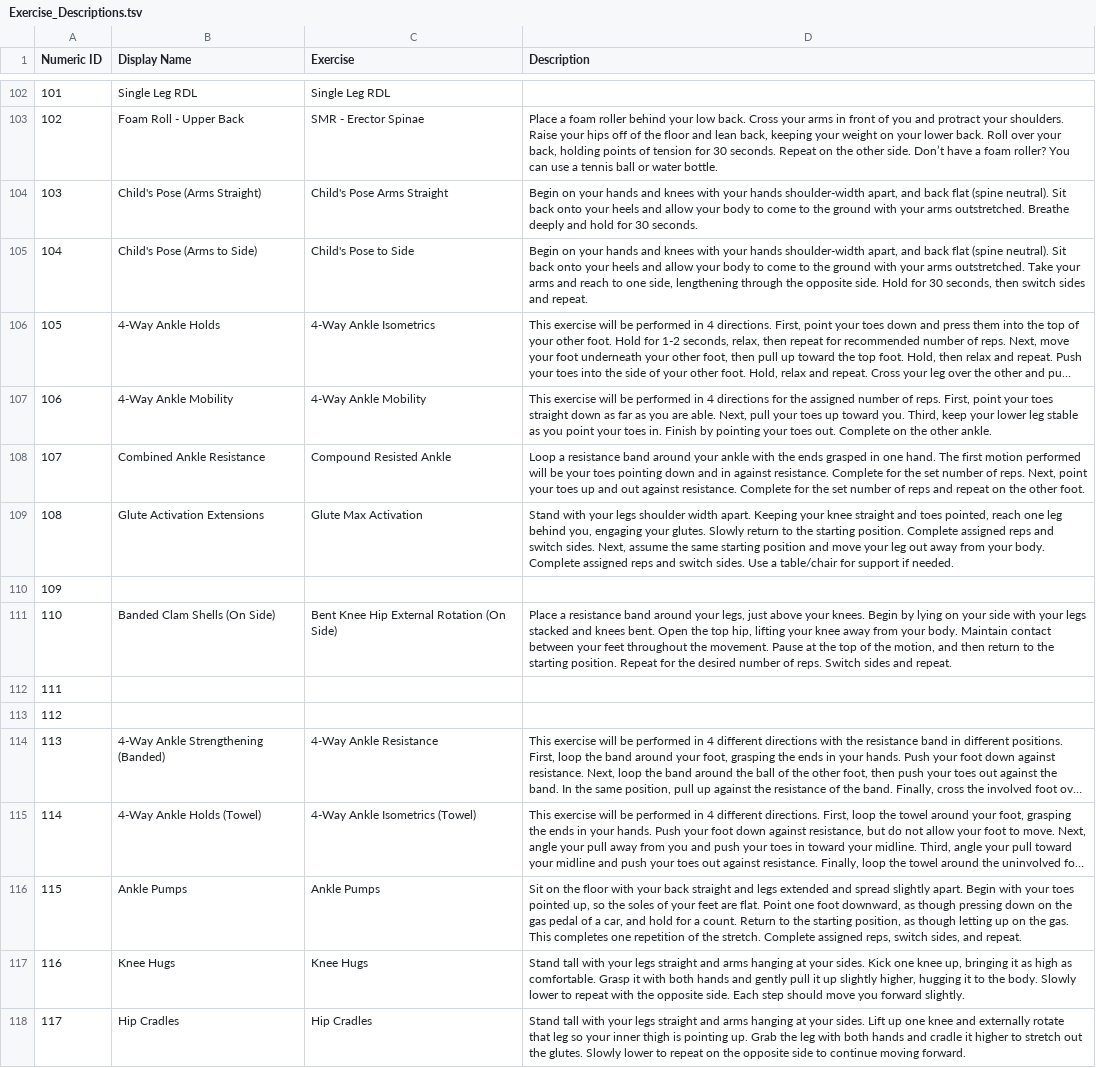
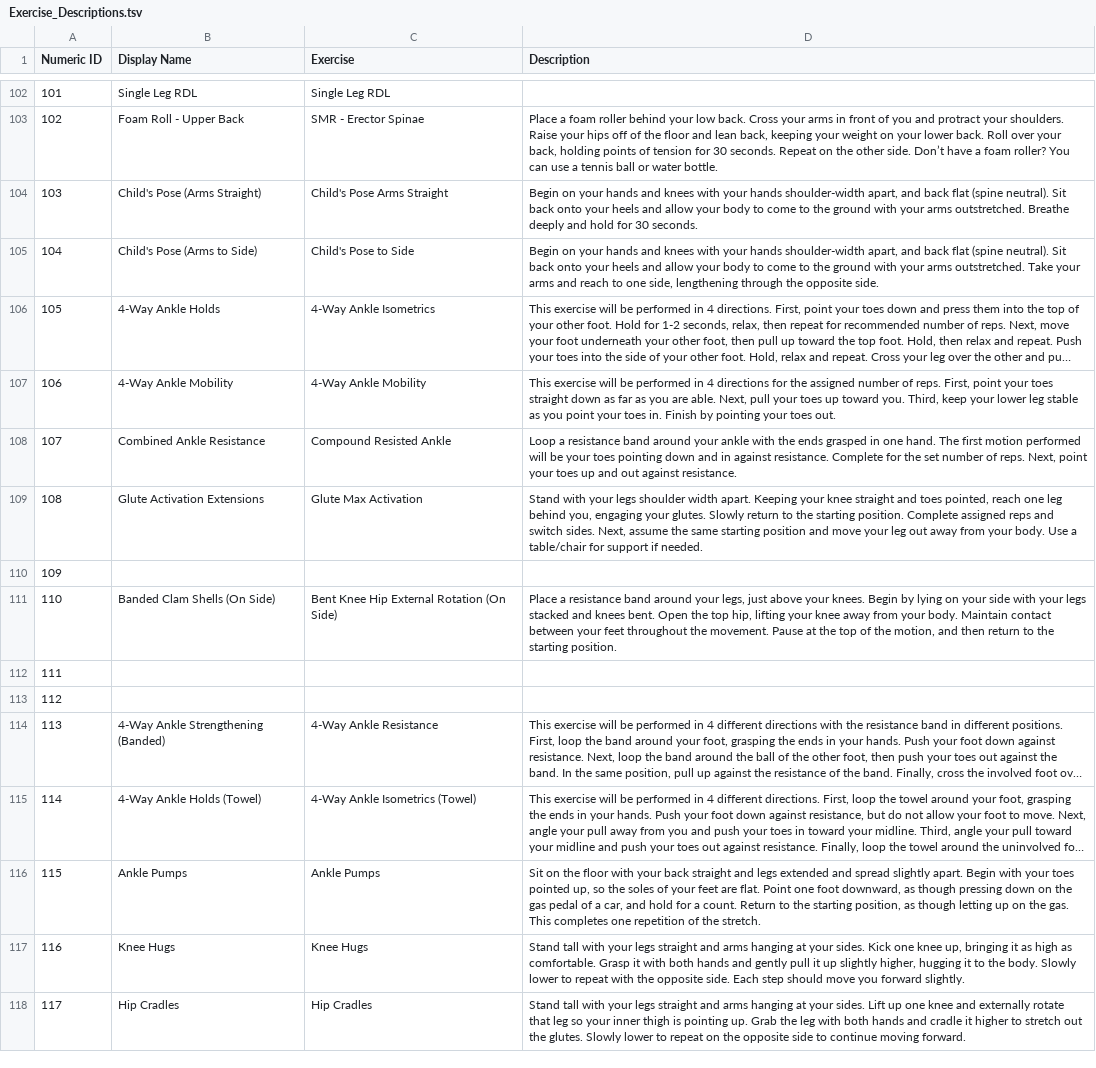
Before and after one commit to biometrixtech/plans, a TSV file: database/Exercise_Descriptions.tsv, drawn as a sheet; only a part is shown, gaps mark what is left out; long unchanged cells end in …; the diff covers the shown part only; the diff names each change by its address in the sheet, - before the commit and + after, or states it on an @@ line.

```diff
--- a/database/Exercise_Descriptions.tsv
+++ b/database/Exercise_Descriptions.tsv
-D105 (Description): …opposite side. Hold for 30 seconds, then switch sides and repeat.
+D105 (Description): …opposite side.
-D107 (Description): …toes out. Complete on the other ankle.
+D107 (Description): …toes out.
-D108 (Description): …against resistance. Complete for the set number of reps and repeat on the other foot.
+D108 (Description): …against resistance.
-D109 (Description): …your body. Complete assigned reps and switch sides. Use a…
+D109 (Description): …your body. Use a…
-D111 (Description): …starting position. Repeat for the desired number of reps. Switch sides and repeat.
+D111 (Description): …starting position.
-D116 (Description): …the stretch. Complete assigned reps, switch sides, and repeat.
+D116 (Description): …the stretch.
```
Also changed, not shown: 43 edited cells elsewhere in this file, database/Exercise_Library.csv.
